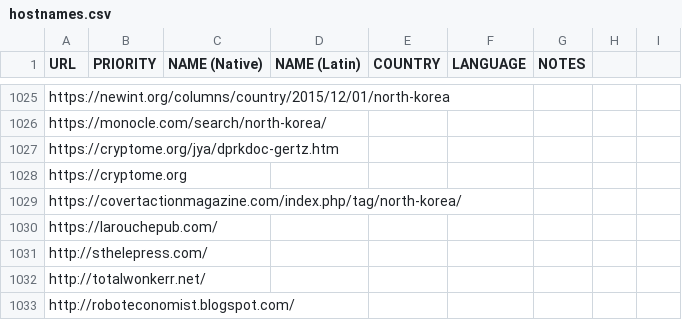
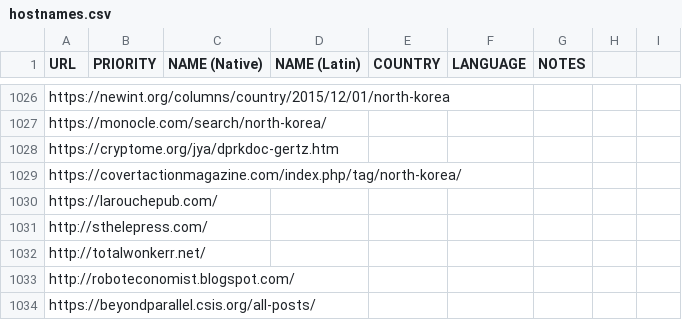
Before and after one commit to mikeizbicki/NovichenkoBot, a CSV file: inputs/hostnames.csv, drawn as a sheet; only a part is shown, gaps mark what is left out; the shorter side is filled out with more unchanged rows; removed rows and columns are numbered as before the commit, all else as after; the diff covers the shown part only; the diff names each change by its address in the sheet, - before the commit and + after, or states it on an @@ line.

```diff
--- a/inputs/hostnames.csv
+++ b/inputs/hostnames.csv
-row 1028: https://cryptome.org
```
Also changed, not shown: 5 added rows and 9 edited cells elsewhere in this file, 13 other files.
